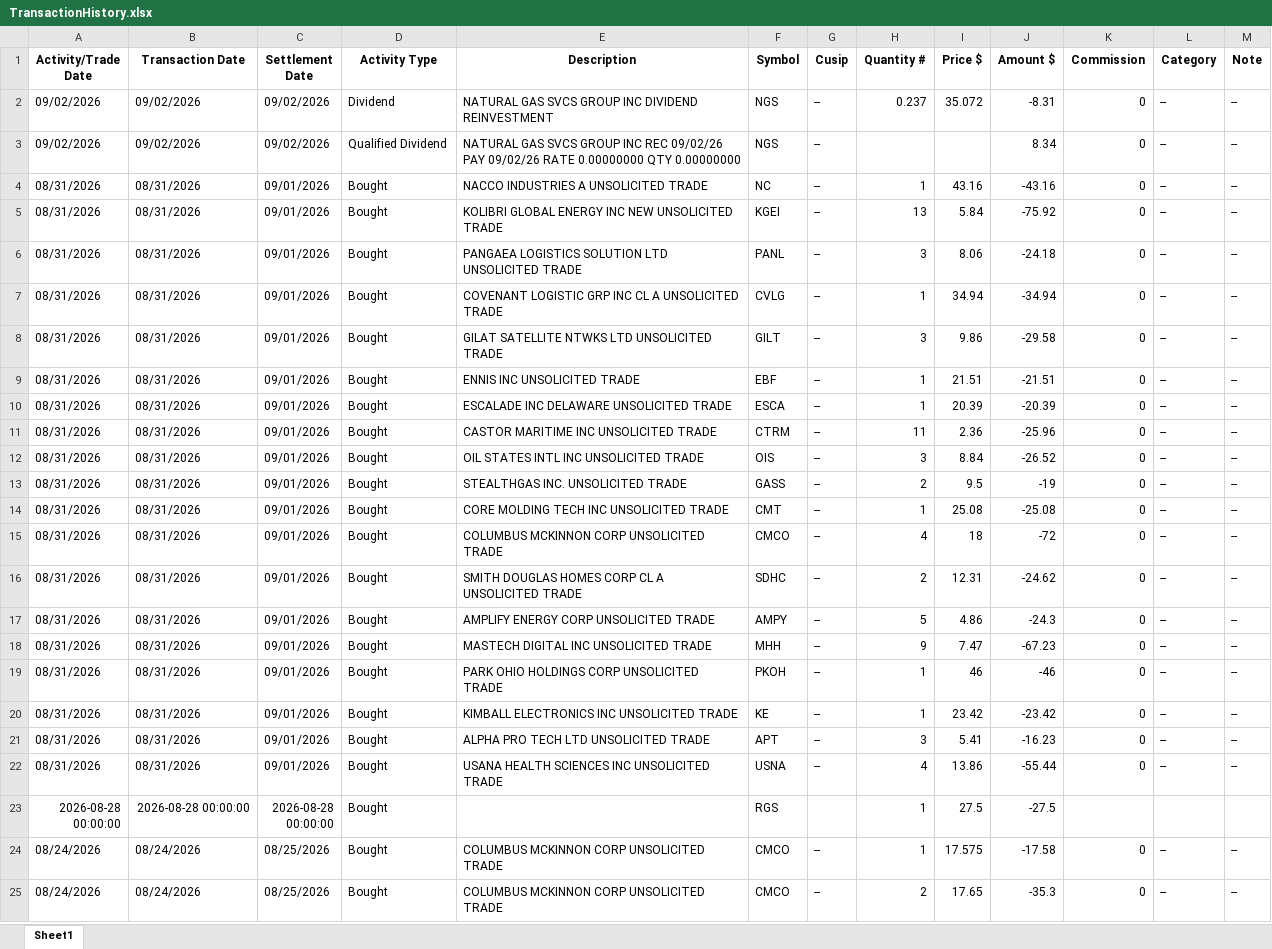
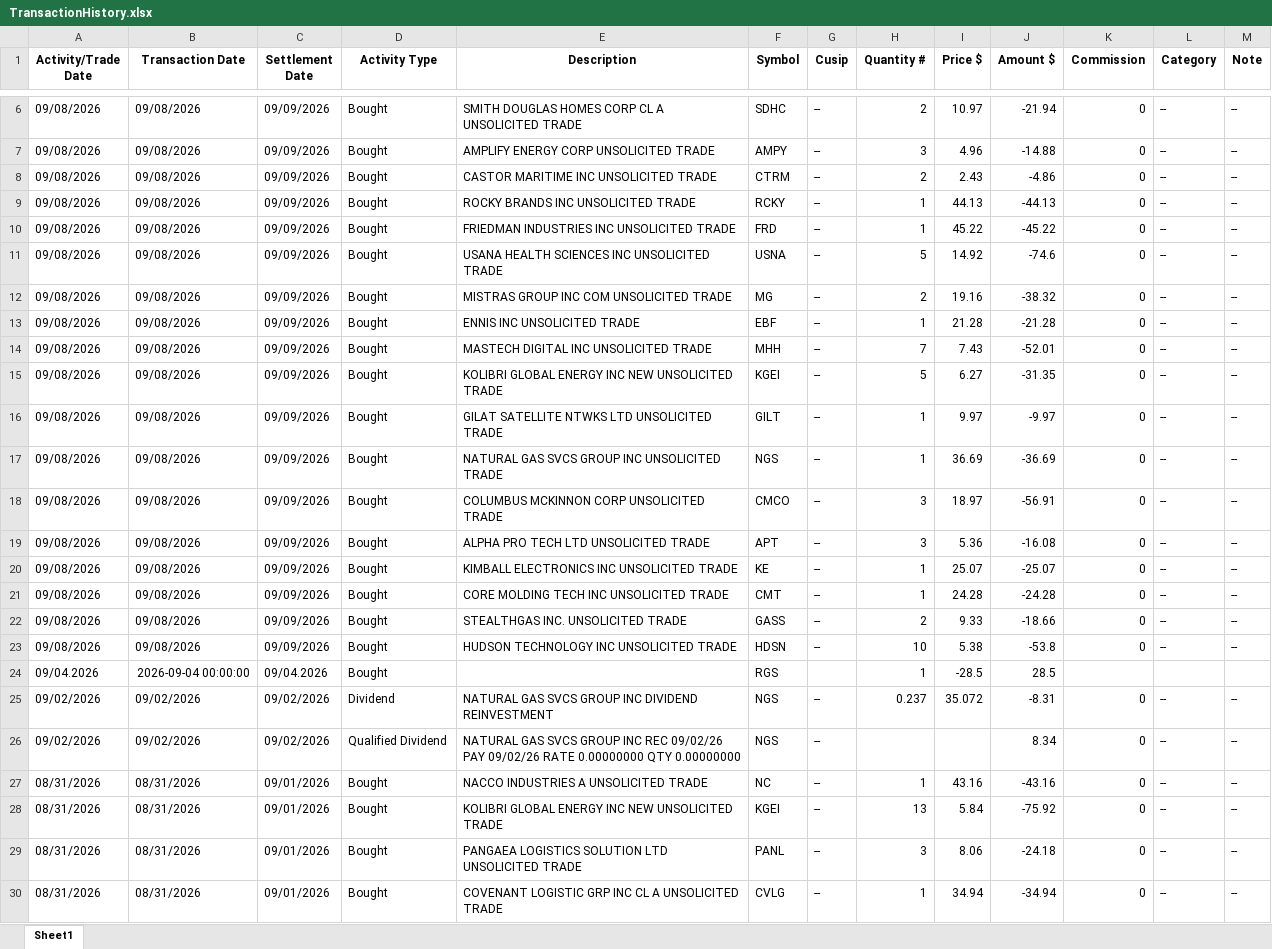
Before and after one commit to rickshilling/shadowPortfolio, an Excel workbook: TransactionHistory.xlsx, sheet Sheet1, drawn as a sheet; only a part is shown, gaps mark what is left out; the shorter side is filled out with more unchanged rows; values as stored, in another font and other column widths than the file's, no borders; the diff covers the shown part only; the diff names each change by its address in the sheet, - before the commit and + after, or states it on an @@ line.

```diff
--- a/TransactionHistory.xlsx (sheet Sheet1)
+++ b/TransactionHistory.xlsx (sheet Sheet1)
+row 6: 09/08/2026 | 09/08/2026 | 09/09/2026 | Bought | SMITH DOUGLAS HOMES CORP CL A UNSOLICITED TRADE | SDHC | -- | 2 | 10.97 | -21.94 | 0 | -- | --
+row 7: 09/08/2026 | 09/08/2026 | 09/09/2026 | Bought | AMPLIFY ENERGY CORP UNSOLICITED TRADE | AMPY | -- | 3 | 4.96 | -14.88 | 0 | -- | --
+row 8: 09/08/2026 | 09/08/2026 | 09/09/2026 | Bought | CASTOR MARITIME INC UNSOLICITED TRADE | CTRM | -- | 2 | 2.43 | -4.86 | 0 | -- | --
+row 9: 09/08/2026 | 09/08/2026 | 09/09/2026 | Bought | ROCKY BRANDS INC UNSOLICITED TRADE | RCKY | -- | 1 | 44.13 | -44.13 | 0 | -- | --
+row 10: 09/08/2026 | 09/08/2026 | 09/09/2026 | Bought | FRIEDMAN INDUSTRIES INC UNSOLICITED TRADE | FRD | -- | 1 | 45.22 | -45.22 | 0 | -- | --
+row 11: 09/08/2026 | 09/08/2026 | 09/09/2026 | Bought | USANA HEALTH SCIENCES INC UNSOLICITED TRADE | USNA | -- | 5 | 14.92 | -74.6 | 0 | -- | --
+row 12: 09/08/2026 | 09/08/2026 | 09/09/2026 | Bought | MISTRAS GROUP INC COM UNSOLICITED TRADE | MG | -- | 2 | 19.16 | -38.32 | 0 | -- | --
+row 13: 09/08/2026 | 09/08/2026 | 09/09/2026 | Bought | ENNIS INC UNSOLICITED TRADE | EBF | -- | 1 | 21.28 | -21.28 | 0 | -- | --
+row 14: 09/08/2026 | 09/08/2026 | 09/09/2026 | Bought | MASTECH DIGITAL INC UNSOLICITED TRADE | MHH | -- | 7 | 7.43 | -52.01 | 0 | -- | --
+row 15: 09/08/2026 | 09/08/2026 | 09/09/2026 | Bought | KOLIBRI GLOBAL ENERGY INC NEW UNSOLICITED TRADE | KGEI | -- | 5 | 6.27 | -31.35 | 0 | -- | --
+row 16: 09/08/2026 | 09/08/2026 | 09/09/2026 | Bought | GILAT SATELLITE NTWKS LTD UNSOLICITED TRADE | GILT | -- | 1 | 9.97 | -9.97 | 0 | -- | --
+row 17: 09/08/2026 | 09/08/2026 | 09/09/2026 | Bought | NATURAL GAS SVCS GROUP INC UNSOLICITED TRADE | NGS | -- | 1 | 36.69 | -36.69 | 0 | -- | --
+row 18: 09/08/2026 | 09/08/2026 | 09/09/2026 | Bought | COLUMBUS MCKINNON CORP UNSOLICITED TRADE | CMCO | -- | 3 | 18.97 | -56.91 | 0 | -- | --
+row 19: 09/08/2026 | 09/08/2026 | 09/09/2026 | Bought | ALPHA PRO TECH LTD UNSOLICITED TRADE | APT | -- | 3 | 5.36 | -16.08 | 0 | -- | --
+row 20: 09/08/2026 | 09/08/2026 | 09/09/2026 | Bought | KIMBALL ELECTRONICS INC UNSOLICITED TRADE | KE | -- | 1 | 25.07 | -25.07 | 0 | -- | --
+row 21: 09/08/2026 | 09/08/2026 | 09/09/2026 | Bought | CORE MOLDING TECH INC UNSOLICITED TRADE | CMT | -- | 1 | 24.28 | -24.28 | 0 | -- | --
+row 22: 09/08/2026 | 09/08/2026 | 09/09/2026 | Bought | STEALTHGAS INC. UNSOLICITED TRADE | GASS | -- | 2 | 9.33 | -18.66 | 0 | -- | --
+row 23: 09/08/2026 | 09/08/2026 | 09/09/2026 | Bought | HUDSON TECHNOLOGY INC UNSOLICITED TRADE | HDSN | -- | 10 | 5.38 | -53.8 | 0 | -- | --
+row 24: 09/04.2026 | 2026-09-04 00:00:00 | 09/04.2026 | Bought |  | RGS |  | 1 | -28.5 | 28.5
```
Also changed, not shown: 4 added rows elsewhere in this sheet, AAII.xlsx, 1 other file.
